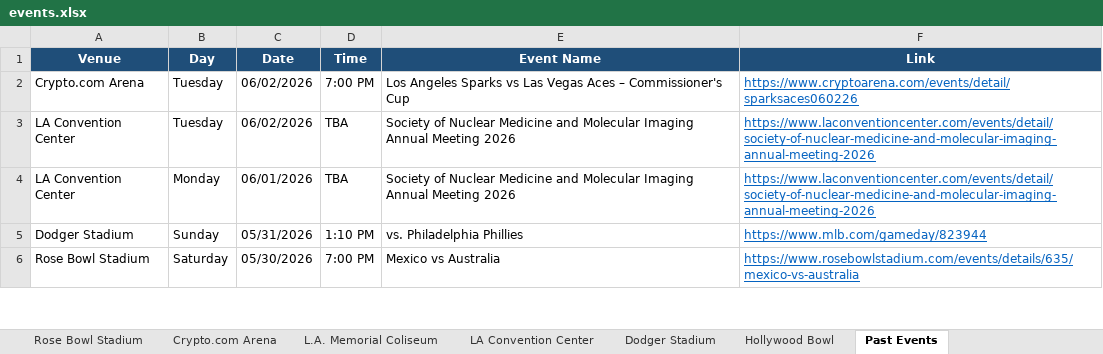
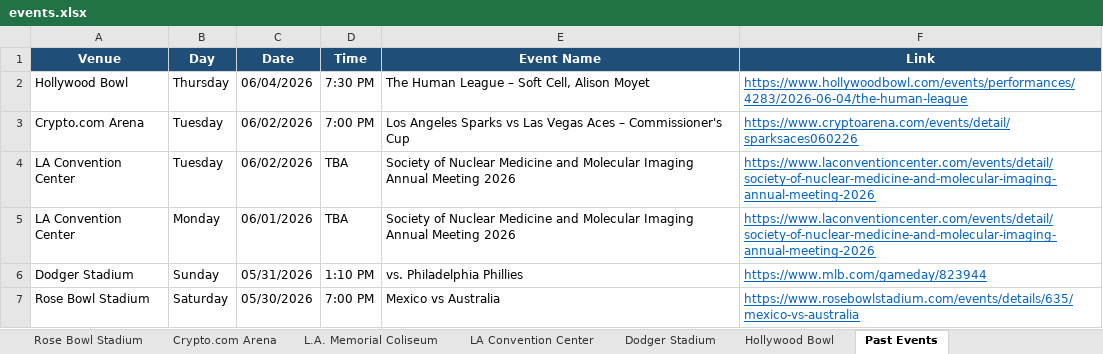
Before and after one commit to hannahlee-vzw/southern_california_events, an Excel workbook: docs/events.xlsx, sheet Past Events, drawn as a sheet; only a part is shown; values as stored, in another font and other column widths than the file's, no borders; the diff names each change by its address in the sheet, - before the commit and + after, or states it on an @@ line.

```diff
--- a/docs/events.xlsx (sheet Past Events)
+++ b/docs/events.xlsx (sheet Past Events)
+row 2: Hollywood Bowl | Thursday | 06/04/2026 | 7:30 PM | The Human League – Soft Cell, Alison Moyet | https://www.hollywoodbowl.com/events/performances/4283/2026-06-04/the-human-league
```
Also changed, not shown: sheet Intuit Dome, sheet Hollywood Bowl, 3 other files.
